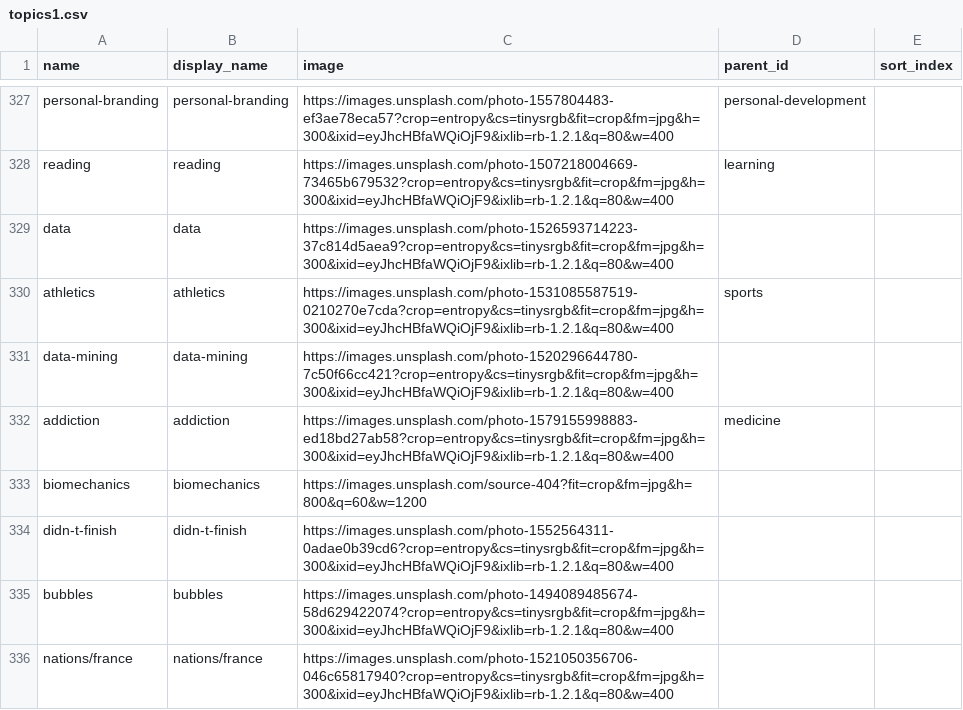
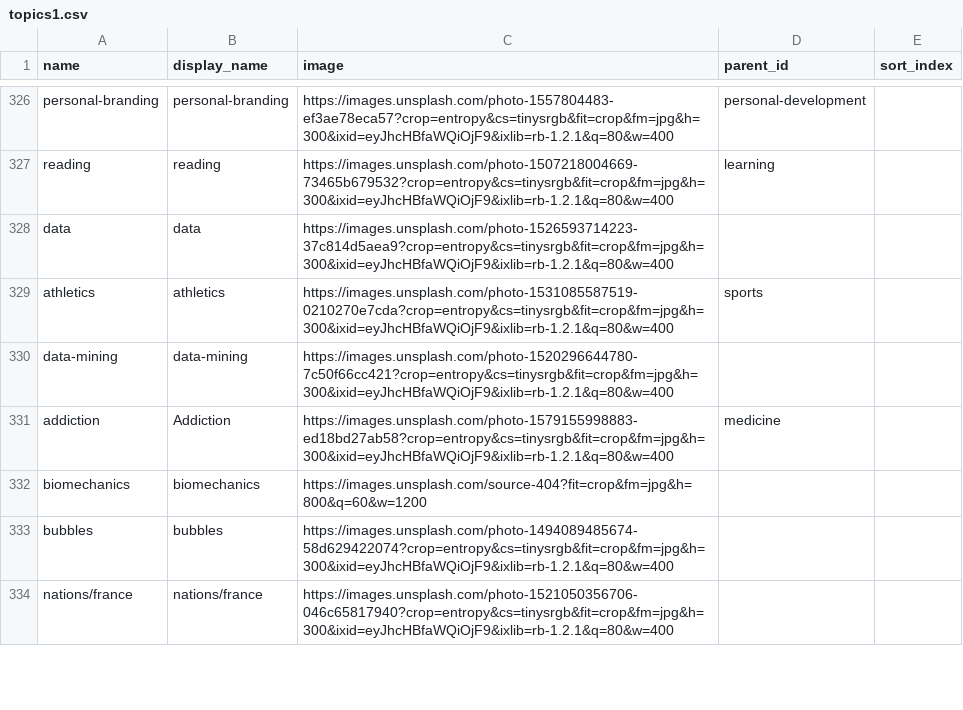
Before and after one commit to learn-awesome/learndb, a CSV file: db/topics1.csv, drawn as a sheet; only a part is shown, gaps mark what is left out; the diff covers the shown part only.

```diff
--- a/db/topics1.csv
+++ b/db/topics1.csv
@@ -331,5 +330,4 @@ athletics,athletics,https://images.unsplash.com/photo-1531085587519-0210270e7cda
 data-mining,data-mining,https://images.unsplash.com/photo-1520296644780-7c50f66cc421?crop=entropy&cs=tinysrgb&fit=crop&fm=jpg&h=300&ixid=eyJhcHBfaWQiOjF9&ixlib=rb-1.2.1&q=80&w=400,,
-addiction,addiction,https://images.unsplash.com/photo-1579155998883-ed18bd27ab58?crop=entropy&cs=tinysrgb&fit=crop&fm=jpg&h=300&ixid=eyJhcHBfaWQiOjF9&ixlib=rb-1.2.1&q=80&w=400,medicine,
+addiction,Addiction,https://images.unsplash.com/photo-1579155998883-ed18bd27ab58?crop=entropy&cs=tinysrgb&fit=crop&fm=jpg&h=300&ixid=eyJhcHBfaWQiOjF9&ixlib=rb-1.2.1&q=80&w=400,medicine,
 biomechanics,biomechanics,https://images.unsplash.com/source-404?fit=crop&fm=jpg&h=800&q=60&w=1200,,
-didn-t-finish,didn-t-finish,https://images.unsplash.com/photo-1552564311-0adae0b39cd6?crop=entropy&cs=tinysrgb&fit=crop&fm=jpg&h=300&ixid=eyJhcHBfaWQiOjF9&ixlib=rb-1.2.1&q=80&w=400,,
 bubbles,bubbles,https://images.unsplash.com/photo-1494089485674-58d629422074?crop=entropy&cs=tinysrgb&fit=crop&fm=jpg&h=300&ixid=eyJhcHBfaWQiOjF9&ixlib=rb-1.2.1&q=80&w=400,,
```
Also changed, not shown: 4 removed rows and 43 edited cells elsewhere in this file, db/topics2.csv, 2 other files.
